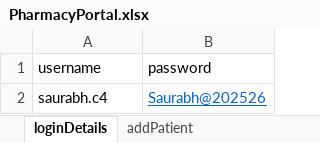
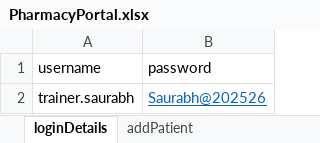
Before and after one commit to manojvyavahare27/Cellma4ClinicalAuto, an Excel workbook: ExcelFiles/PharmacyPortal.xlsx, sheet loginDetails, drawn as a sheet; values as stored, in another font and other column widths than the file's, no borders; the diff names each change by its address in the sheet, - before the commit and + after, or states it on an @@ line.

Commit message:
Medication administration to correct flow

```diff
--- a/ExcelFiles/PharmacyPortal.xlsx (sheet loginDetails)
+++ b/ExcelFiles/PharmacyPortal.xlsx (sheet loginDetails)
-A2 (username): saurabh.c4
+A2 (username): trainer.saurabh
```
